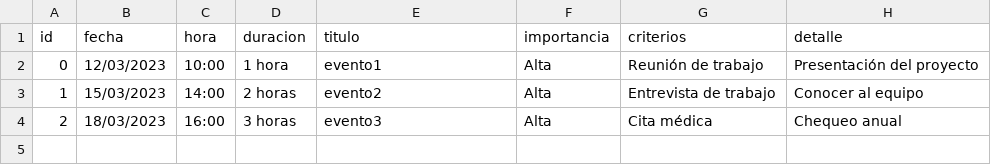
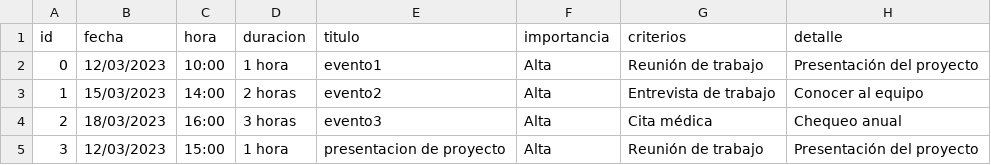
Before and after one commit to kryptyko/upateco, a CSV file: pruebas agenda/events2.csv, drawn as a sheet; the diff names each change by its address in the sheet, - before the commit and + after, or states it on an @@ line.

```diff
--- a/pruebas agenda/events2.csv
+++ b/pruebas agenda/events2.csv
+row 5: 3 | 12/03/2023 | 15:00 | 1 hora | presentacion de proyecto | Alta | Reunión de trabajo | Presentación del proyecto
```
Also changed, not shown: 1 other file.
